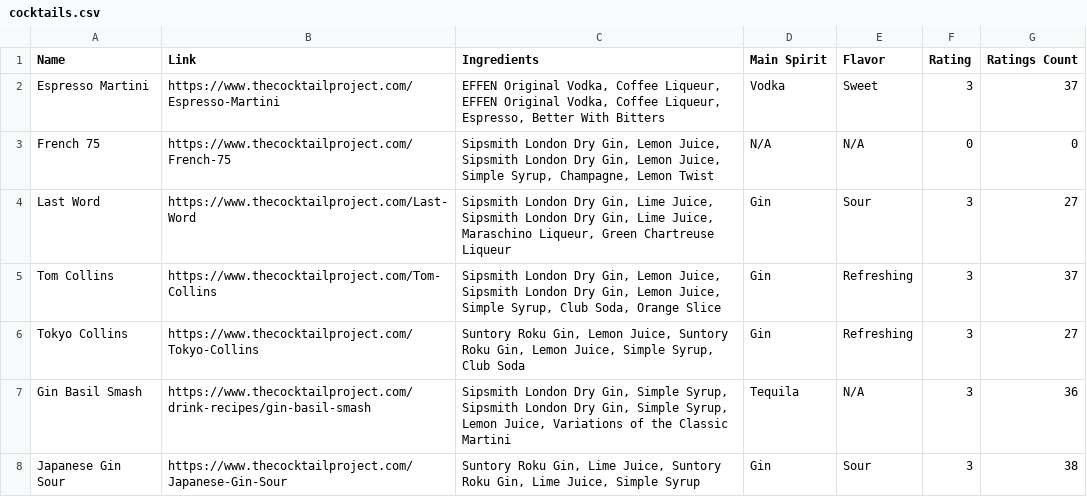
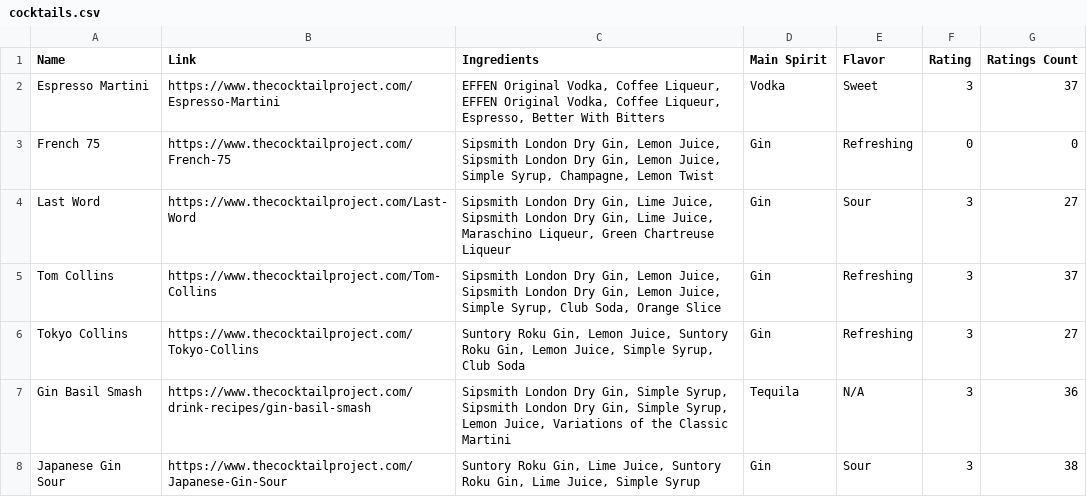
Before and after one commit to 2024-MadData/Cocktail-recommendation, a CSV file: cocktails.csv, drawn as a sheet; only a part is shown.

Commit message:
Update cocktails.csv

```diff
--- a/cocktails.csv
+++ b/cocktails.csv
@@ -2,3 +2,3 @@ Name,Link,Ingredients,Main Spirit,Flavor,Rating,Ratings Count
 Espresso Martini,https://www.thecocktailproject.com/Espresso-Martini,"EFFEN Original Vodka, Coffee Liqueur, EFFEN Original Vodka, Coffee Liqueur, Espresso, Better With Bitters",Vodka,Sweet,3,37
-French 75,https://www.thecocktailproject.com/French-75,"Sipsmith London Dry Gin, Lemon Juice, Sipsmith London Dry Gin, Lemon Juice, Simple Syrup, Champagne, Lemon Twist",N/A,N/A,0,0
+French 75,https://www.thecocktailproject.com/French-75,"Sipsmith London Dry Gin, Lemon Juice, Sipsmith London Dry Gin, Lemon Juice, Simple Syrup, Champagne, Lemon Twist",Gin,Refreshing,0,0
 Last Word,https://www.thecocktailproject.com/Last-Word,"Sipsmith London Dry Gin, Lime Juice, Sipsmith London Dry Gin, Lime Juice, Maraschino Liqueur, Green Chartreuse Liqueur",Gin,Sour,3,27
```
